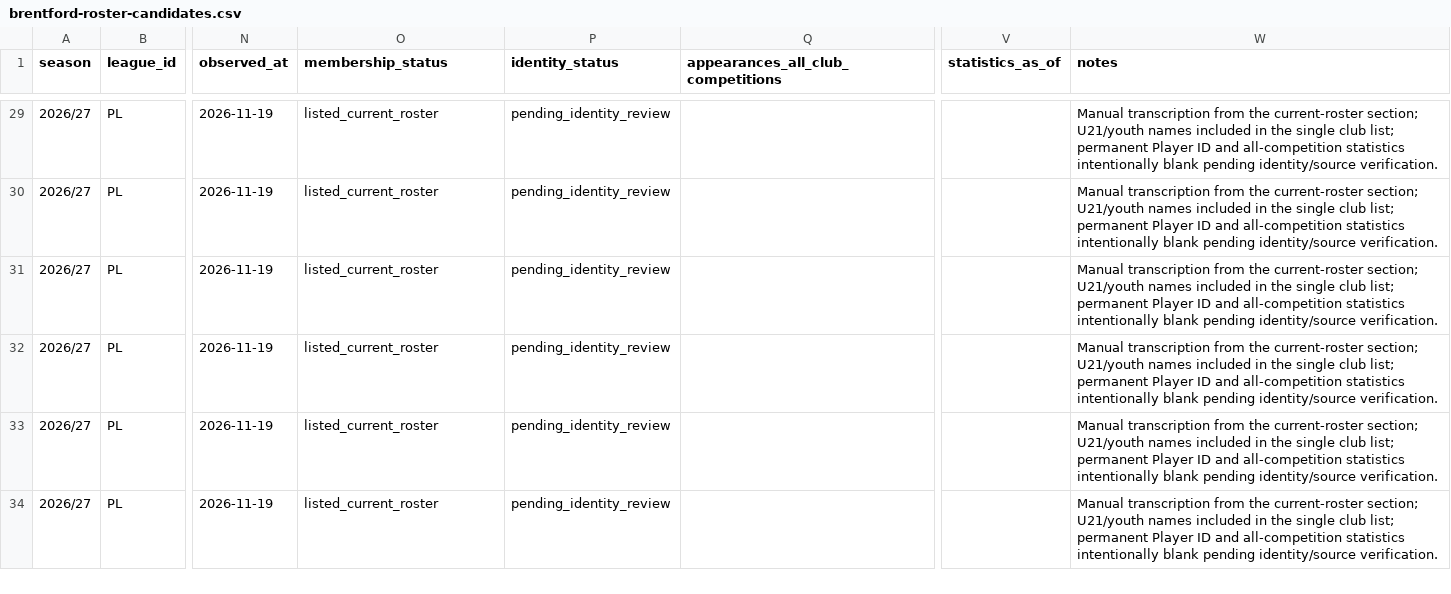
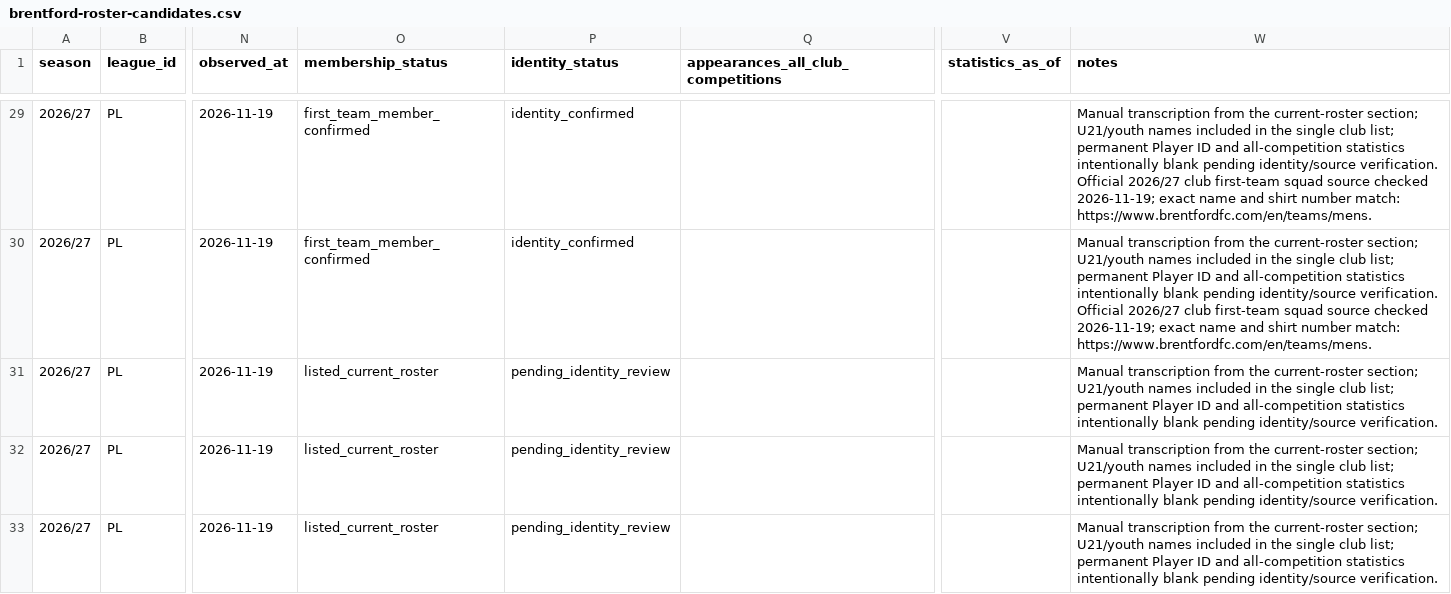
Before and after one commit to bazaku22/Project-Football-time, a CSV file: data/intake/2026-27/PL/brentford-roster-candidates.csv, drawn as a sheet; only a part is shown, gaps mark what is left out; the shorter side is filled out with more unchanged rows; the diff covers the shown part only; the diff names each change by its address in the sheet, - before the commit and + after, or states it on an @@ line.

Commit message:
data: confirm brentford first-team roster entries

```diff
--- a/data/intake/2026-27/PL/brentford-roster-candidates.csv
+++ b/data/intake/2026-27/PL/brentford-roster-candidates.csv
-O29:O30 (membership_status): listed_current_roster
+O29:O30 (membership_status): first_team_member_confirmed
-P29:P30 (identity_status): pending_identity_review
+P29:P30 (identity_status): identity_confirmed
-W29:W30 (notes): …identity/source verification.
+W29:W30 (notes): …identity/source verification. Official 2026/27 club first-team squad source checked 2026-11-19; exact name and shirt number match: https://www.brentfordfc.com/en/teams/mens.
```
Also changed, not shown: 78 edited cells elsewhere in this file.
